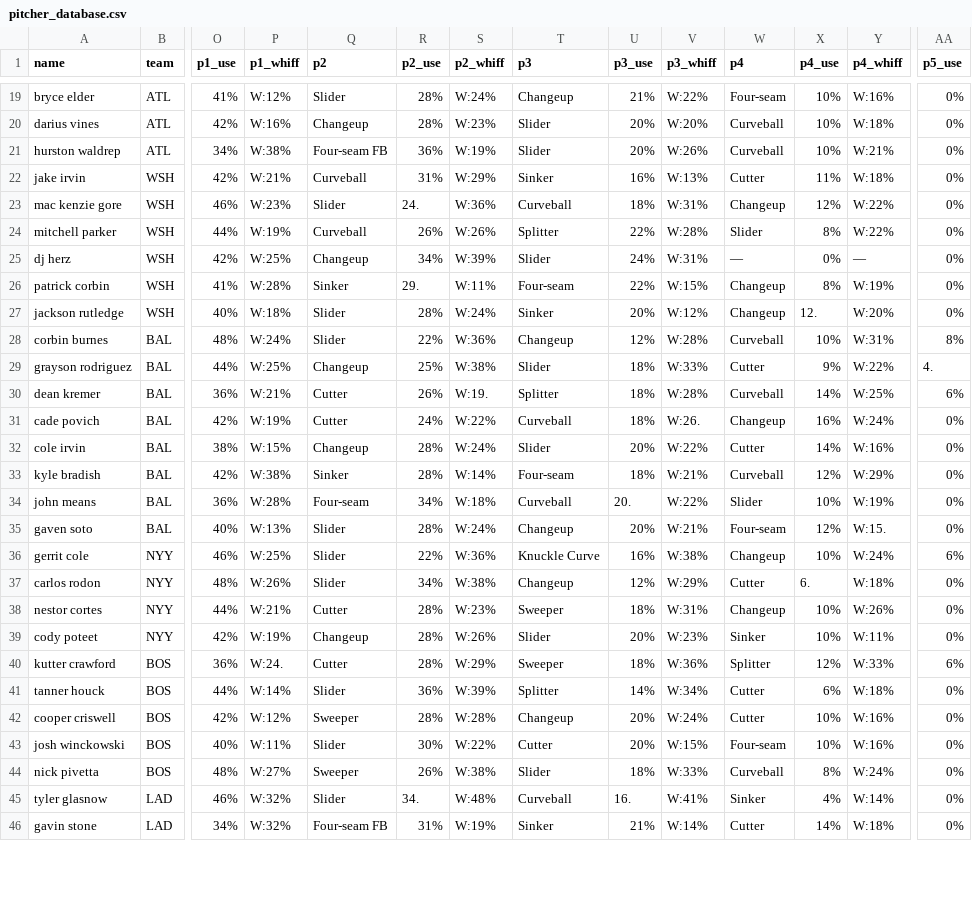
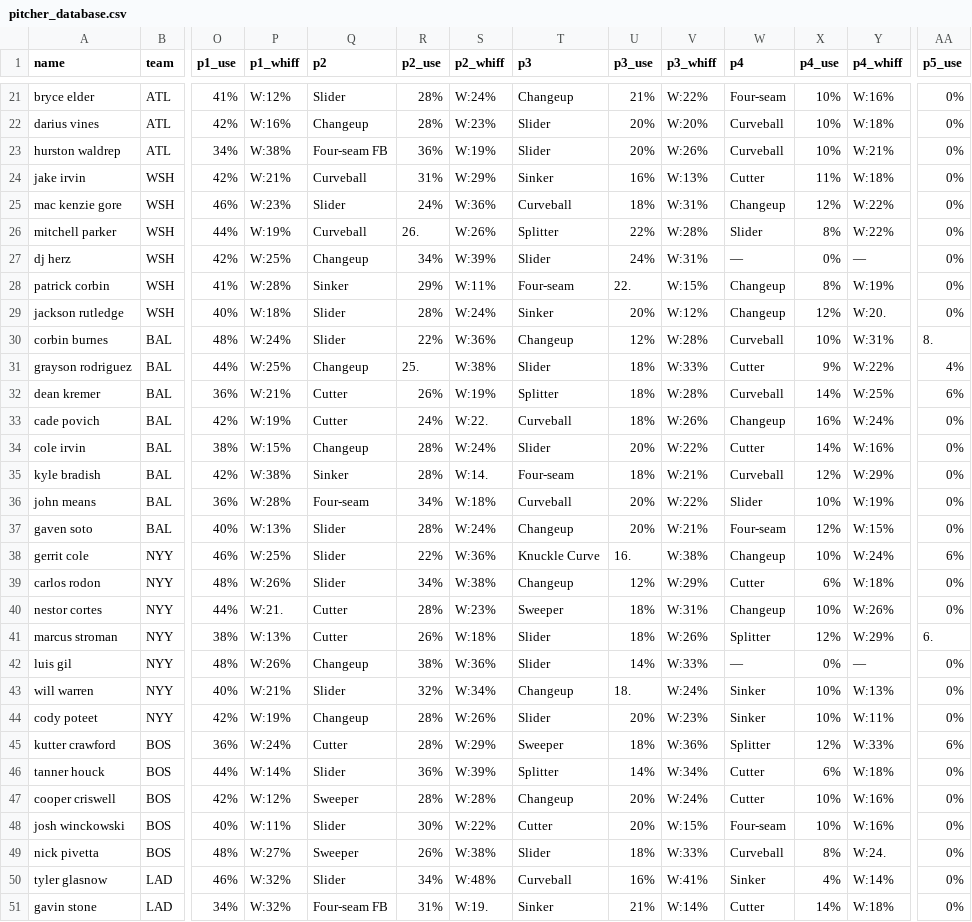
Before and after one commit to KingTud88/MLB-Prop-App, a CSV file: pitcher_database.csv, drawn as a sheet; only a part is shown, gaps mark what is left out; addresses are those after the commit; rows hold the shown columns only; the diff covers the shown part only; the diff names each change by its address in the sheet, - before the commit and + after, or states it on an @@ line.

Commit message:
Update pitcher_database.csv

```diff
--- a/pitcher_database.csv
+++ b/pitcher_database.csv
-R25 (p2_use): 24.
+R25 (p2_use): 24%
-R26 (p2_use): 26%
+R26 (p2_use): 26.
-R28 (p2_use): 29.
+R28 (p2_use): 29%
-U28 (p3_use): 22%
+U28 (p3_use): 22.
-X29 (p4_use): 12.
+X29 (p4_use): 12%
-Y29 (p4_whiff): W:20%
+Y29 (p4_whiff): W:20.
-AA30 (p5_use): 8%
+AA30 (p5_use): 8.
-R31 (p2_use): 25%
+R31 (p2_use): 25.
-AA31 (p5_use): 4.
+AA31 (p5_use): 4%
-S32 (p2_whiff): W:19.
+S32 (p2_whiff): W:19%
-S33 (p2_whiff): W:22%
+S33 (p2_whiff): W:22.
-V33 (p3_whiff): W:26.
+V33 (p3_whiff): W:26%
-S35 (p2_whiff): W:14%
+S35 (p2_whiff): W:14.
-U36 (p3_use): 20.
+U36 (p3_use): 20%
-Y37 (p4_whiff): W:15.
+Y37 (p4_whiff): W:15%
-U38 (p3_use): 16%
+U38 (p3_use): 16.
-X39 (p4_use): 6.
+X39 (p4_use): 6%
-P40 (p1_whiff): W:21%
+P40 (p1_whiff): W:21.
+row 41: marcus stroman | NYY | 38% | W:13% | Cutter | 26% | W:18% | Slider | 18% | W:26% | Splitter | 12% | W:29% | 6.
+row 42: luis gil | NYY | 48% | W:26% | Changeup | 38% | W:36% | Slider | 14% | W:33% | — | 0% | — | 0%
+row 43: will warren | NYY | 40% | W:21% | Slider | 32% | W:34% | Changeup | 18. | W:24% | Sinker | 10% | W:13% | 0%
-P45 (p1_whiff): W:24.
+P45 (p1_whiff): W:24%
-Y49 (p4_whiff): W:24%
+Y49 (p4_whiff): W:24.
-R50 (p2_use): 34.
+R50 (p2_use): 34%
-U50 (p3_use): 16.
+U50 (p3_use): 16%
-S51 (p2_whiff): W:19%
+S51 (p2_whiff): W:19.
```
Also changed, not shown: 2 added rows and 29 edited cells elsewhere in this file.
